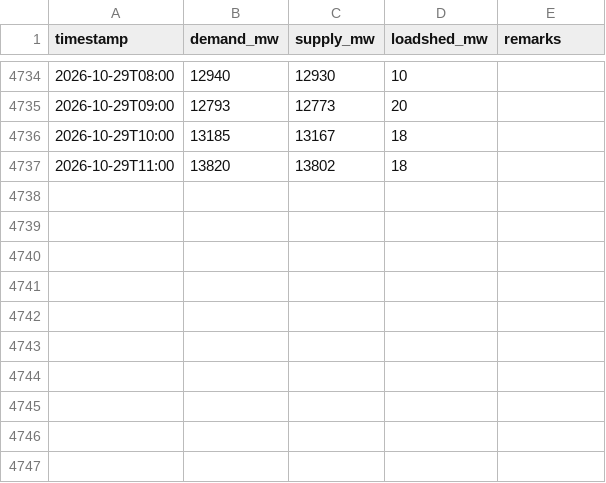
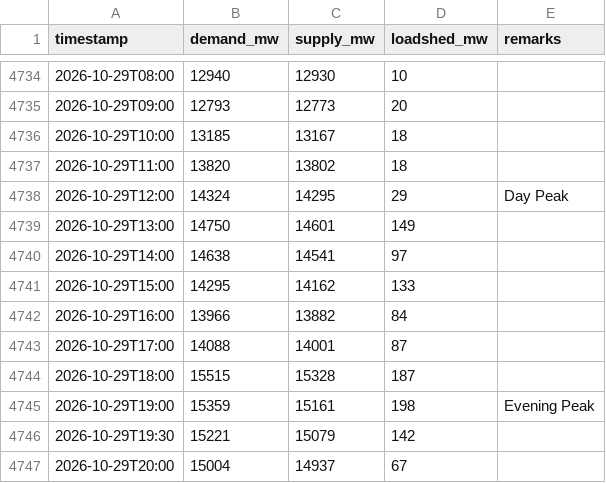
Before and after one commit to dhrupo/loadshedding-bd, a CSV file: data/demand.csv, drawn as a sheet; only a part is shown, gaps mark what is left out.

```diff
--- a/data/demand.csv
+++ b/data/demand.csv
@@ -4737 +4737,11 @@ timestamp,demand_mw,supply_mw,loadshed_mw,remarks
 2026-10-29T11:00,13820,13802,18,
+2026-10-29T12:00,14324,14295,29,Day Peak
+2026-10-29T13:00,14750,14601,149,
+2026-10-29T14:00,14638,14541,97,
+2026-10-29T15:00,14295,14162,133,
+2026-10-29T16:00,13966,13882,84,
+2026-10-29T17:00,14088,14001,87,
+2026-10-29T18:00,15515,15328,187,
+2026-10-29T19:00,15359,15161,198,Evening Peak
+2026-10-29T19:30,15221,15079,142,
+2026-10-29T20:00,15004,14937,67,
```
Also changed, not shown: data/gas.csv, data/generation.csv, 5 other files.
